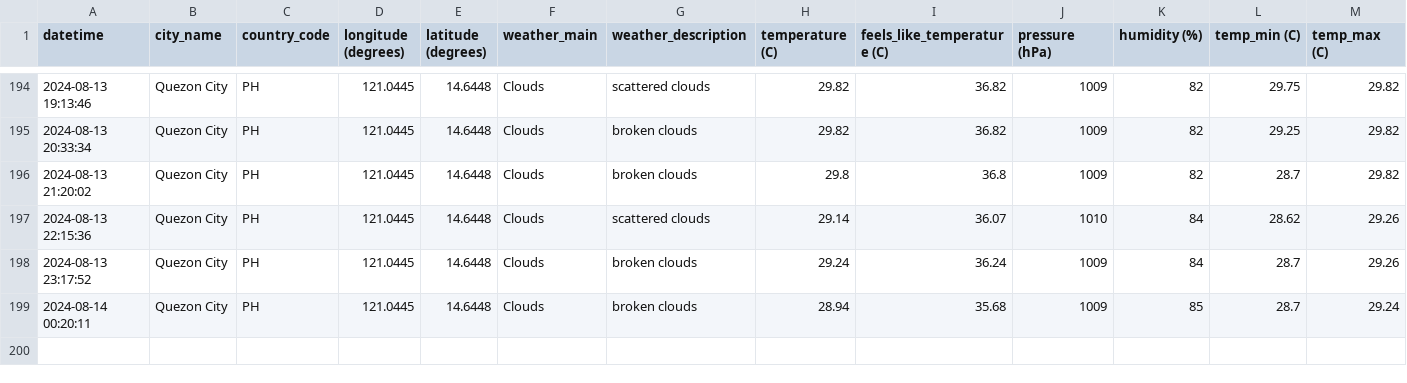
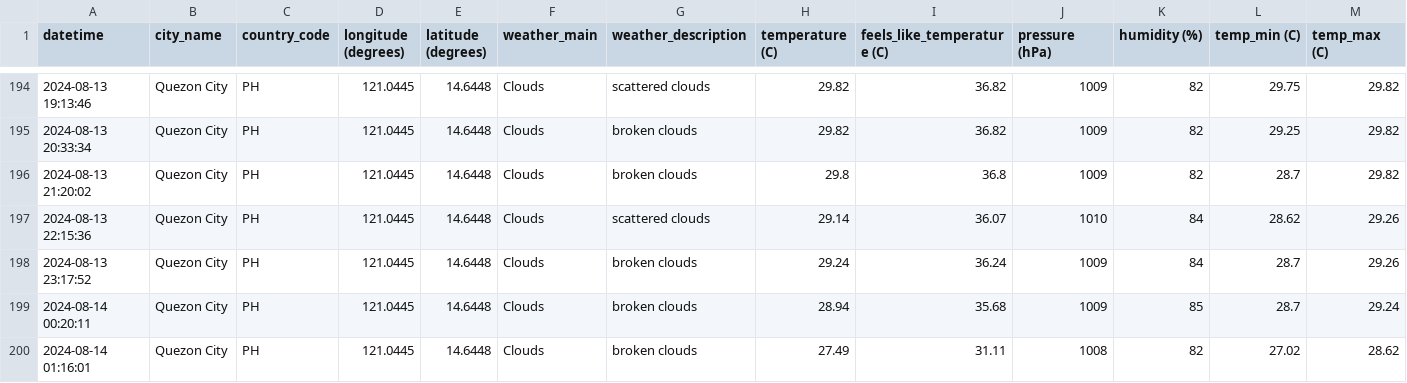
Before and after one commit to marksm88/weather-data, a CSV file: Weather Data - Prelim.csv, drawn as a sheet; only a part is shown, gaps mark what is left out; rows hold the shown columns only; the diff names each change by its address in the sheet, - before the commit and + after, or states it on an @@ line.

```diff
--- a/Weather Data - Prelim.csv
+++ b/Weather Data - Prelim.csv
+row 200: 2024-08-14 01:16:01 | Quezon City | PH | 121.0445 | 14.6448 | Clouds | broken clouds | 27.49 | 31.11 | 1008 | 82 | 27.02 | 28.62
```
Also changed, not shown: Weather Data - Current.csv.
